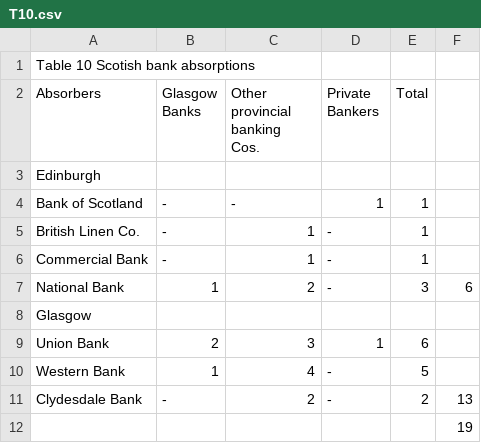
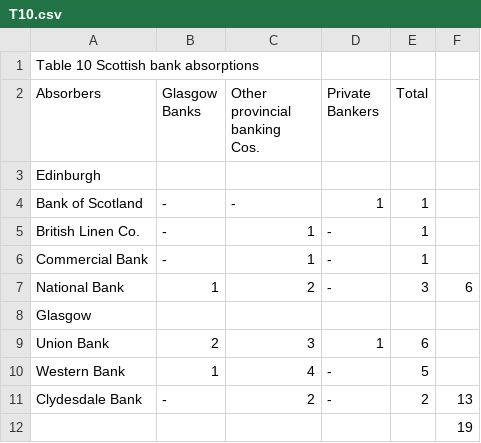
Before and after one commit to Steakhouse-Financial/scotch, a CSV file: original_tables/book/T10.csv, drawn as a sheet.

```diff
--- a/original_tables/book/T10.csv
+++ b/original_tables/book/T10.csv
@@ -1,2 +1,2 @@
-Table 10 Scotish bank absorptions,,,,,
+Table 10 Scottish bank absorptions,,,,,
 Absorbers,Glasgow Banks,"Other provincial banking
```
Also changed, not shown: flattened/appendix_ranks.csv, original_tables/appendix3/T41.csv, 27 other files.
